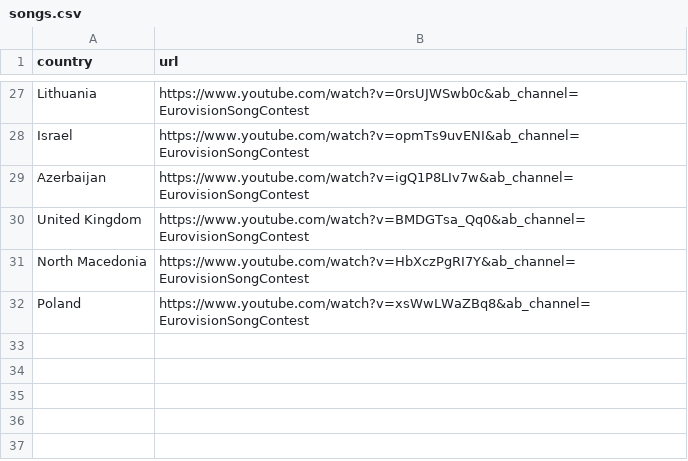
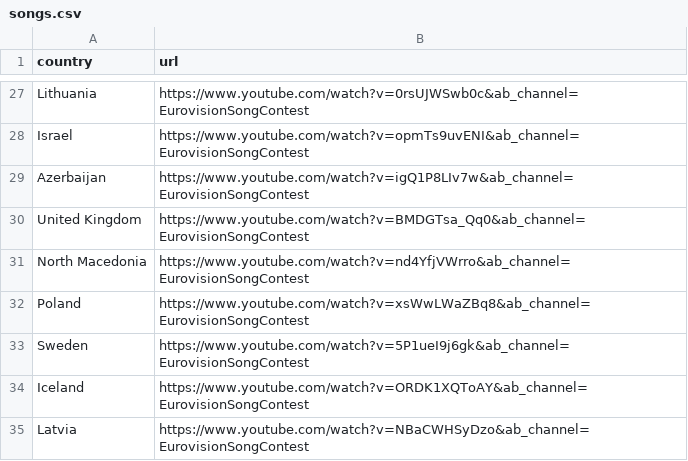
Before and after one commit to jesperhemmingsson/Eurovision-Youtube-Views, a CSV file: songs.csv, drawn as a sheet; only a part is shown, gaps mark what is left out.

Commit message:
New data and updated North Macedonia link

```diff
--- a/songs.csv
+++ b/songs.csv
@@ -30,3 +30,6 @@ Azerbaijan, https://www.youtube.com/watch?v=igQ1P8LIv7w&ab_channel=EurovisionSon
 United Kingdom, https://www.youtube.com/watch?v=BMDGTsa_Qq0&ab_channel=EurovisionSongContest
-North Macedonia, https://www.youtube.com/watch?v=HbXczPgRI7Y&ab_channel=EurovisionSongContest
+North Macedonia, https://www.youtube.com/watch?v=nd4YfjVWrro&ab_channel=EurovisionSongContest
 Poland, https://www.youtube.com/watch?v=xsWwLWaZBq8&ab_channel=EurovisionSongContest
+Sweden, https://www.youtube.com/watch?v=5P1ueI9j6gk&ab_channel=EurovisionSongContest
+Iceland, https://www.youtube.com/watch?v=ORDK1XQToAY&ab_channel=EurovisionSongContest
+Latvia, https://www.youtube.com/watch?v=NBaCWHSyDzo&ab_channel=EurovisionSongContest
```
Also changed, not shown: 4 other files.
